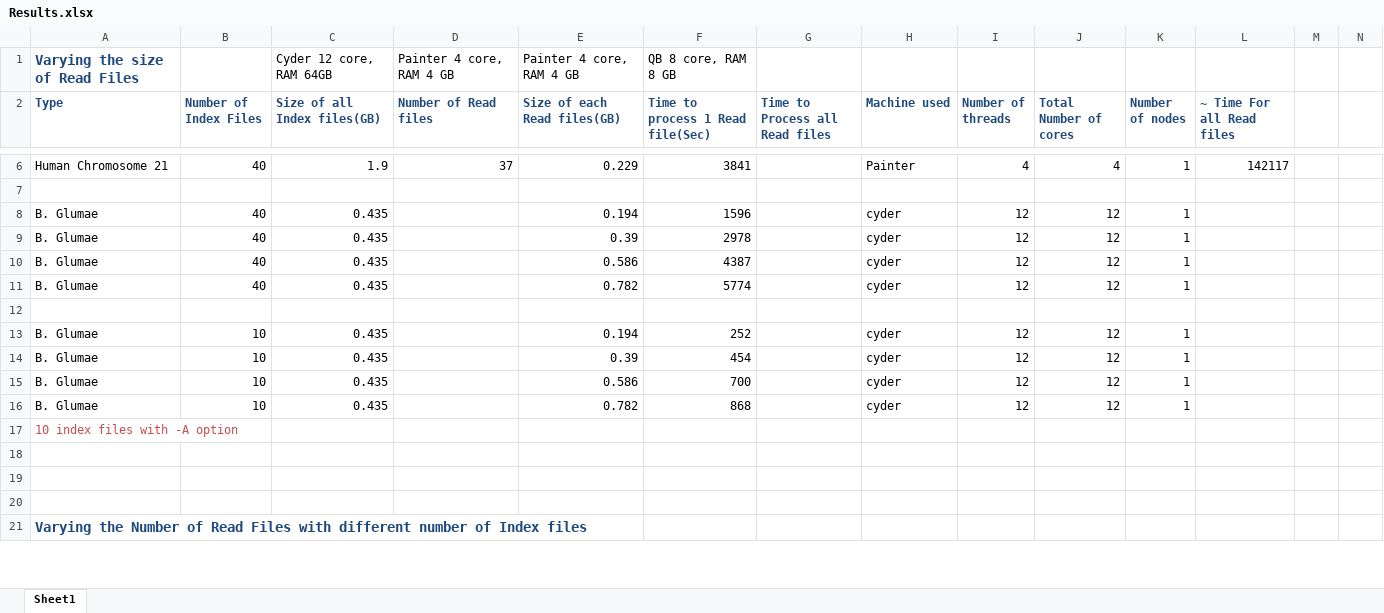
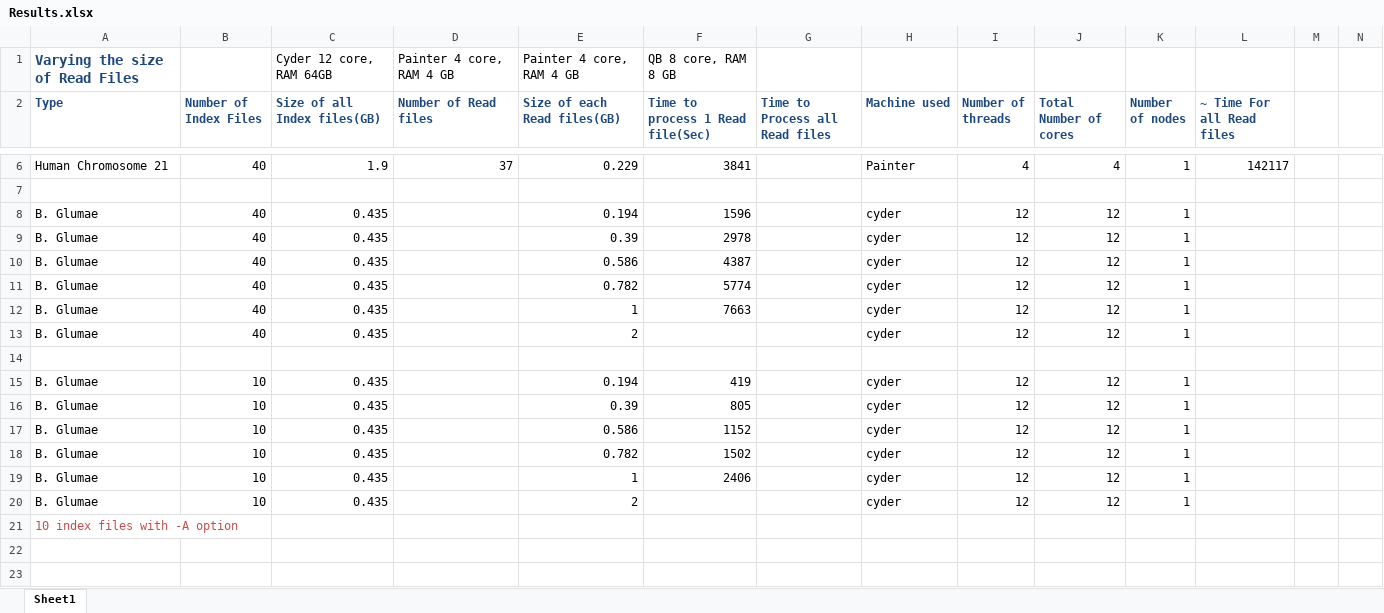
Before and after one commit to saga-project/saga-cpp-legacy-projects, an Excel workbook: papers/data-intensive-bio/Results.xlsx, sheet Sheet1, drawn as a sheet; only a part is shown, gaps mark what is left out; the shorter side is filled out with more unchanged rows; values as stored, in another font and other column widths than the file's, no borders; charts and pictures not drawn; addresses are those after the commit; the diff covers the shown part only; the diff names each change by its address in the sheet, - before the commit and + after, or states it on an @@ line.

```diff
--- a/papers/data-intensive-bio/Results.xlsx (sheet Sheet1)
+++ b/papers/data-intensive-bio/Results.xlsx (sheet Sheet1)
+row 12: B. Glumae | 40 | 0.435 |  | 1 | 7663 |  | cyder | 12 | 12 | 1
+row 13: B. Glumae | 40 | 0.435 |  | 2 |  |  | cyder | 12 | 12 | 1
-F15 (Time to process 1 Read file(Sec)): 252
+F15 (Time to process 1 Read file(Sec)): 419
-F16 (Time to process 1 Read file(Sec)): 454
+F16 (Time to process 1 Read file(Sec)): 805
-F17 (Time to process 1 Read file(Sec)): 700
+F17 (Time to process 1 Read file(Sec)): 1152
-F18 (Time to process 1 Read file(Sec)): 868
+F18 (Time to process 1 Read file(Sec)): 1502
+row 19: B. Glumae | 10 | 0.435 |  | 1 | 2406 |  | cyder | 12 | 12 | 1
+row 20: B. Glumae | 10 | 0.435 |  | 2 |  |  | cyder | 12 | 12 | 1
```
Also changed, not shown: 15 added rows elsewhere in this sheet, formulas that keep their value, charts or pictures.
